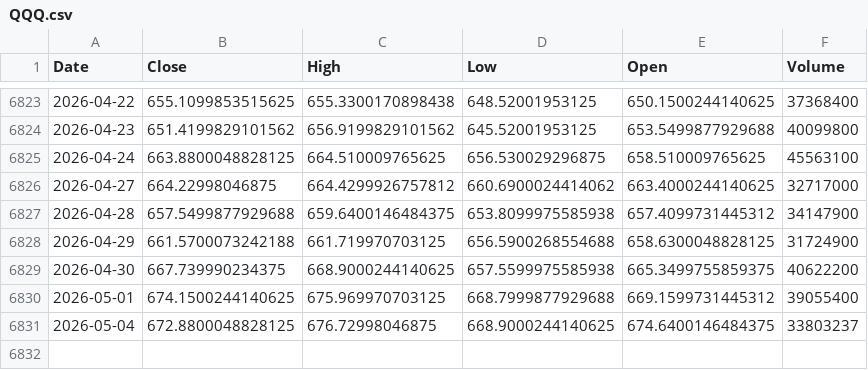
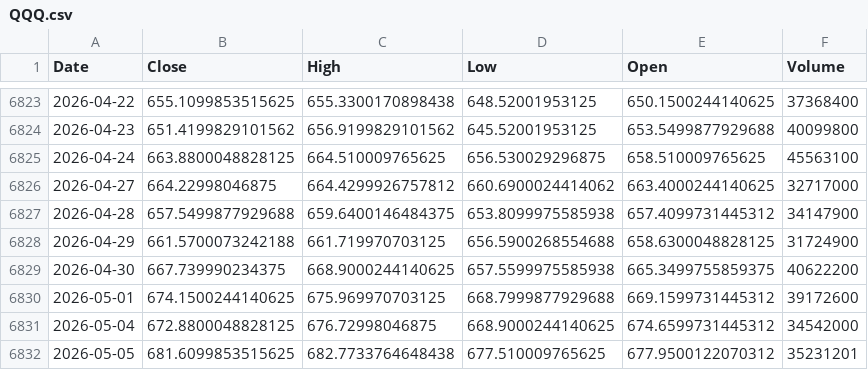
Before and after one commit to kittycapital/etf-seasonality, a CSV file: data/QQQ.csv, drawn as a sheet; only a part is shown, gaps mark what is left out.

```diff
--- a/data/QQQ.csv
+++ b/data/QQQ.csv
@@ -6829,3 +6829,4 @@ Date,Close,High,Low,Open,Volume
 2026-04-30,667.739990234375,668.9000244140625,657.5599975585938,665.3499755859375,40622200
-2026-05-01,674.1500244140625,675.969970703125,668.7999877929688,669.1599731445312,39055400
-2026-05-04,672.8800048828125,676.72998046875,668.9000244140625,674.6400146484375,33803237
+2026-05-01,674.1500244140625,675.969970703125,668.7999877929688,669.1599731445312,39172600
+2026-05-04,672.8800048828125,676.72998046875,668.9000244140625,674.6599731445312,34542000
+2026-05-05,681.6099853515625,682.7733764648438,677.510009765625,677.9500122070312,35231201
```
Also changed, not shown: data/ARKK.csv, data/EWY.csv, 12 other files.
